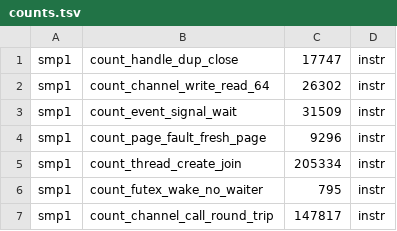
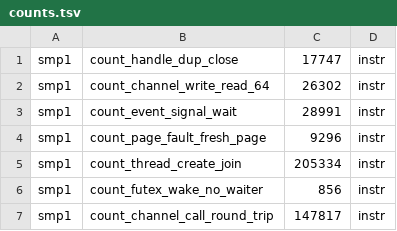
Before and after one commit to cwxyz75/riscv-basic, a TSV file: bench/counts.tsv, drawn as a sheet.

```diff
--- a/bench/counts.tsv
+++ b/bench/counts.tsv
@@ -2,6 +2,6 @@ smp1	count_handle_dup_close	17747	instr
 smp1	count_channel_write_read_64	26302	instr
-smp1	count_event_signal_wait	31509	instr
+smp1	count_event_signal_wait	28991	instr
 smp1	count_page_fault_fresh_page	9296	instr
 smp1	count_thread_create_join	205334	instr
-smp1	count_futex_wake_no_waiter	795	instr
+smp1	count_futex_wake_no_waiter	856	instr
 smp1	count_channel_call_round_trip	147817	instr
```
